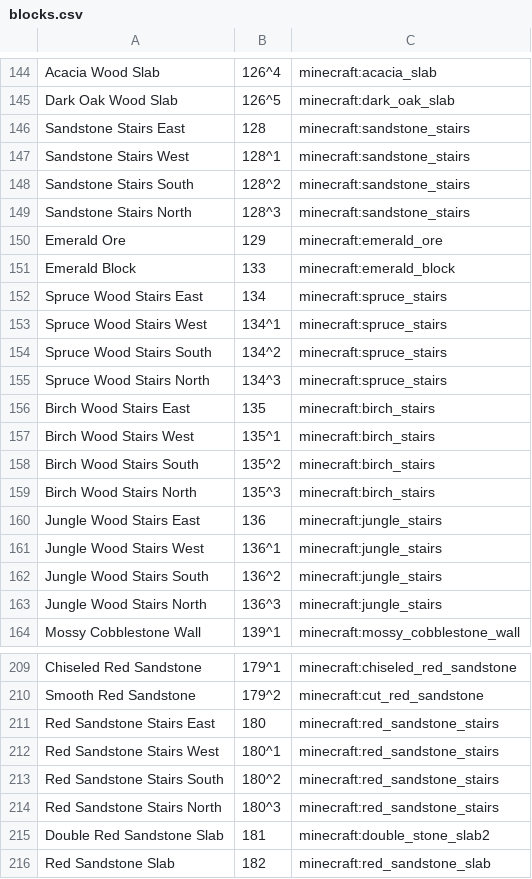
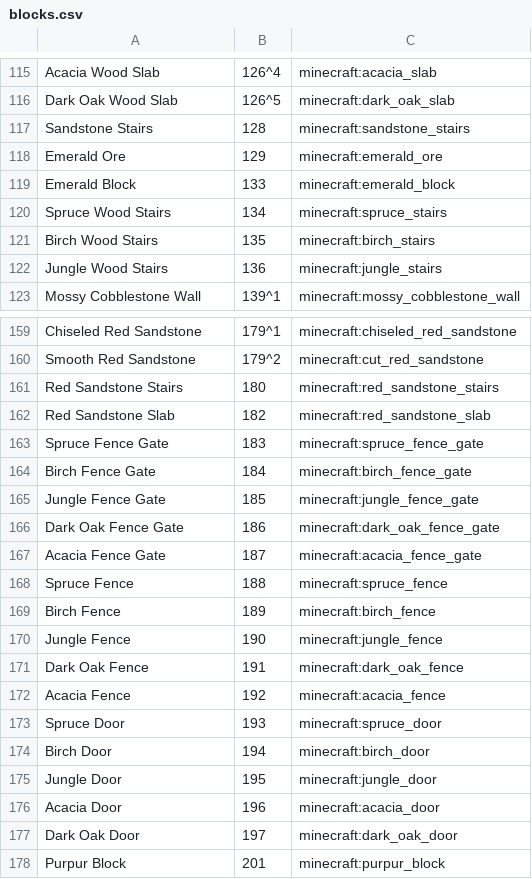
Before and after one commit to benhutchings1/masters-mc-NEAT-algorithm, a CSV file: src/Blocks/blocks.csv, drawn as a sheet; only a part is shown, gaps mark what is left out; the shorter side is filled out with more unchanged rows; the diff covers the shown part only.

```diff
--- a/src/Blocks/blocks.csv
+++ b/src/Blocks/blocks.csv
@@ -145,20 +116,8 @@ Acacia Wood Slab,126^4,minecraft:acacia_slab
 Dark Oak Wood Slab,126^5,minecraft:dark_oak_slab
-Sandstone Stairs East,128,minecraft:sandstone_stairs
-Sandstone Stairs West,128^1,minecraft:sandstone_stairs
-Sandstone Stairs South,128^2,minecraft:sandstone_stairs
-Sandstone Stairs North,128^3,minecraft:sandstone_stairs
+Sandstone Stairs,128,minecraft:sandstone_stairs
 Emerald Ore,129,minecraft:emerald_ore
 Emerald Block,133,minecraft:emerald_block
-Spruce Wood Stairs East,134,minecraft:spruce_stairs
-Spruce Wood Stairs West,134^1,minecraft:spruce_stairs
-Spruce Wood Stairs South,134^2,minecraft:spruce_stairs
-Spruce Wood Stairs North,134^3,minecraft:spruce_stairs
-Birch Wood Stairs East,135,minecraft:birch_stairs
-Birch Wood Stairs West,135^1,minecraft:birch_stairs
-Birch Wood Stairs South,135^2,minecraft:birch_stairs
-Birch Wood Stairs North,135^3,minecraft:birch_stairs
-Jungle Wood Stairs East,136,minecraft:jungle_stairs
-Jungle Wood Stairs West,136^1,minecraft:jungle_stairs
-Jungle Wood Stairs South,136^2,minecraft:jungle_stairs
-Jungle Wood Stairs North,136^3,minecraft:jungle_stairs
+Spruce Wood Stairs,134,minecraft:spruce_stairs
+Birch Wood Stairs,135,minecraft:birch_stairs
+Jungle Wood Stairs,136,minecraft:jungle_stairs
 Mossy Cobblestone Wall,139^1,minecraft:mossy_cobblestone_wall
@@ -210,7 +160,3 @@ Chiseled Red Sandstone,179^1,minecraft:chiseled_red_sandstone
 Smooth Red Sandstone,179^2,minecraft:cut_red_sandstone
-Red Sandstone Stairs East,180,minecraft:red_sandstone_stairs
-Red Sandstone Stairs West,180^1,minecraft:red_sandstone_stairs
-Red Sandstone Stairs South,180^2,minecraft:red_sandstone_stairs
-Red Sandstone Stairs North,180^3,minecraft:red_sandstone_stairs
-Double Red Sandstone Slab,181,minecraft:double_stone_slab2
+Red Sandstone Stairs,180,minecraft:red_sandstone_stairs
 Red Sandstone Slab,182,minecraft:red_sandstone_slab
```
Also changed, not shown: 42 removed rows and 9 edited cells elsewhere in this file.
